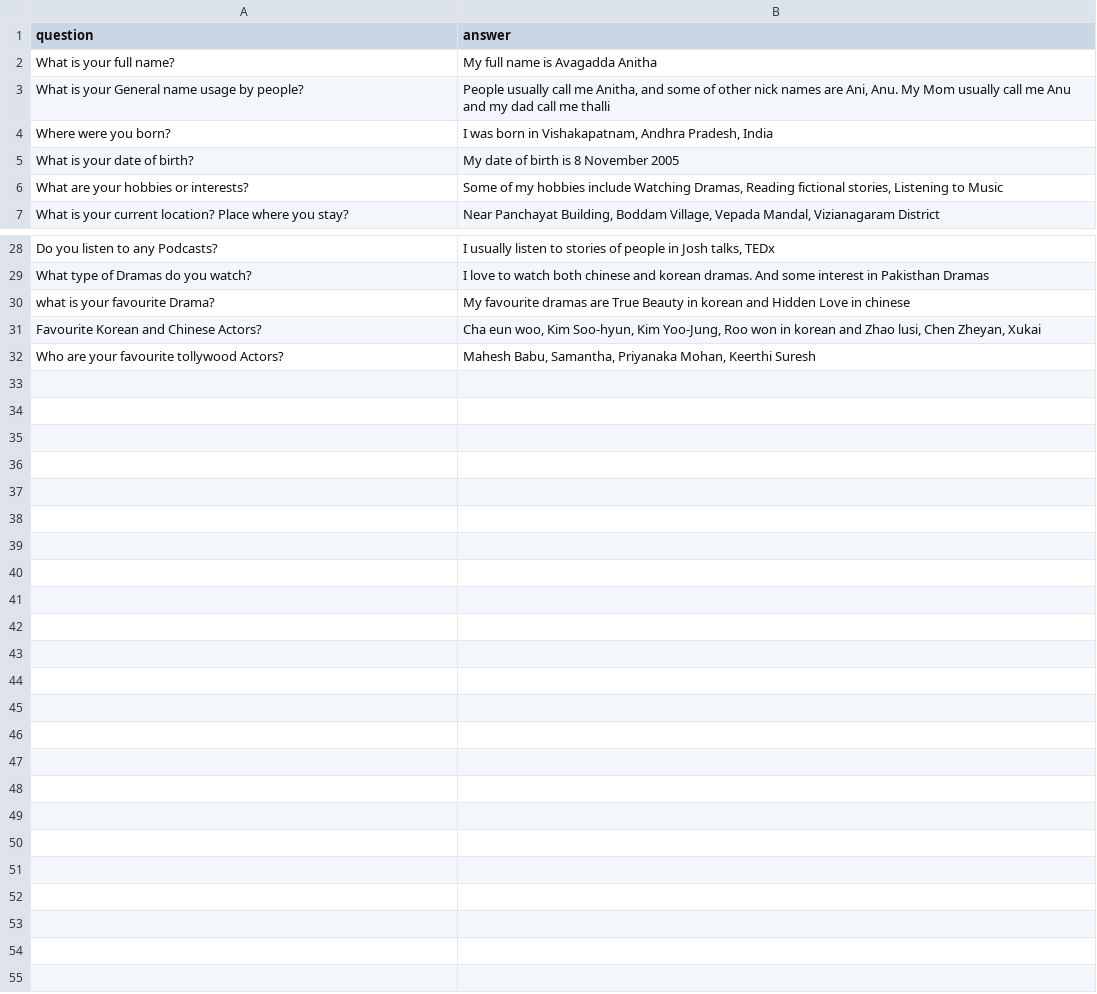
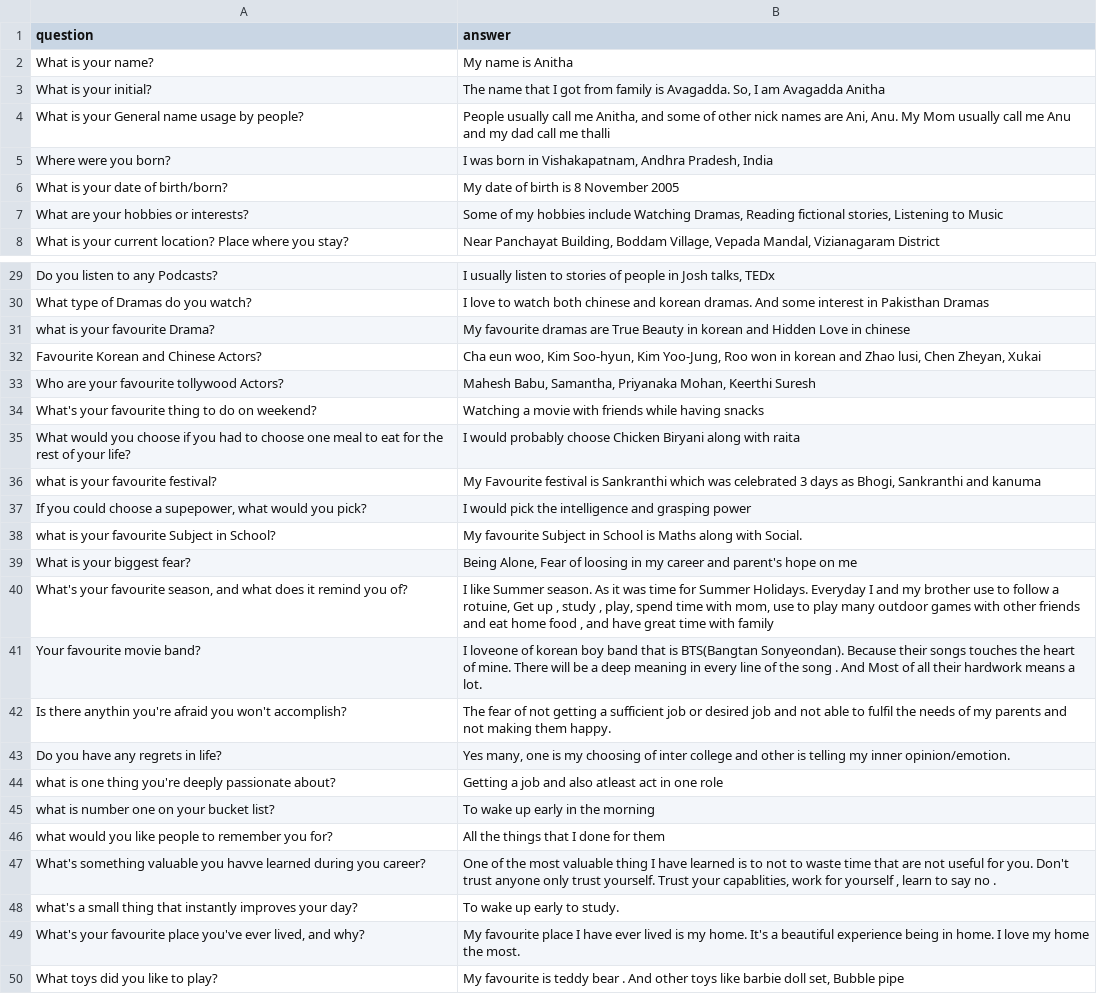
Before and after one commit to AvagaddaAnitha/My-Data, a CSV file: My_Data.csv, drawn as a sheet; only a part is shown, gaps mark what is left out.

Commit message:
Add files via upload

```diff
--- a/My_Data.csv
+++ b/My_Data.csv
@@ -1,6 +1,7 @@
 question,answer
-What is your full name?,My full name is Avagadda Anitha
+What is your  name?,My name is Anitha
+What is your initial?,"The name that I got from family is Avagadda. So, I am Avagadda Anitha"
 What is your General name usage by people?,"People usually call me Anitha, and some of other nick names are Ani, Anu. My Mom usually call me Anu and my dad call me thalli"
 Where were you born?,"I was born in Vishakapatnam, Andhra Pradesh, India"
-What is your date of birth?,My date of birth is 8 November 2005
+What is your date of birth/born?,My date of birth is 8 November 2005
 What are your hobbies or interests?,"Some of my hobbies include Watching Dramas, Reading fictional stories, Listening to Music"
@@ -32 +33,18 @@ Favourite Korean and Chinese Actors?,"Cha eun woo, Kim Soo-hyun, Kim Yoo-Jung, R
 Who are your favourite tollywood Actors?,"Mahesh Babu, Samantha, Priyanaka Mohan, Keerthi Suresh "
+What's your favourite thing to do on weekend?,Watching a movie with friends while having snacks
+What would you choose if you had to choose one meal to eat for the rest  of your life?,I would probably choose Chicken Biryani along with raita
+what is your favourite festival?,"My Favourite festival is Sankranthi which was celebrated 3 days as Bhogi, Sankranthi and kanuma "
+"If you could choose a supepower, what would you pick?",I would pick the intelligence and grasping power
+what is your favourite Subject in School?,My favourite Subject in School is Maths along with Social.
+What is your biggest fear?,"Being Alone, Fear of loosing in my career and parent's hope on me "
+"What's your favourite season, and what does it remind you of?","I like Summer season. As it was time for Summer Holidays.  Everyday I and my brother use to follow a rotuine, Get up , study , play,  spend time with mom, use to play many outdoor games with other friends and eat home food , and have great time with family "
+Your favourite movie band?,I loveone of korean boy band that is BTS(Bangtan Sonyeondan). Because their songs touches the heart of mine. There will be a deep meaning in every line of the song . And Most of all their hardwork means a lot.
+Is there anythin you're afraid you won't accomplish?,The fear of not getting a sufficient job or desired job and not able to fulfil the needs of my parents and not making them happy.
+Do you have any regrets in life?,"Yes many, one is my choosing of inter college and other is telling my inner opinion/emotion."
+what is one thing you're deeply passionate about?,Getting a job and also atleast act in one role
+what is number one on your bucket list?,To wake up early in the morning
+what would you like people to remember you for?,All the things that I done for them
+What's something valuable you havve learned during you career?,"One of the most valuable thing  I have learned is to not to waste time that are not useful for you. Don't trust anyone only trust yourself. Trust your capablities, work for yourself , learn to say no ."
+what's a small thing that instantly improves your day?,To wake up early to study.
+"What's your favourite place you've ever lived, and why?",My favourite place I have ever lived is my home. It's a beautiful experience being in home. I love my home the most.
+What toys did you like to play?,"My favourite is teddy bear . And other toys like barbie doll set, Bubble pipe "
```
